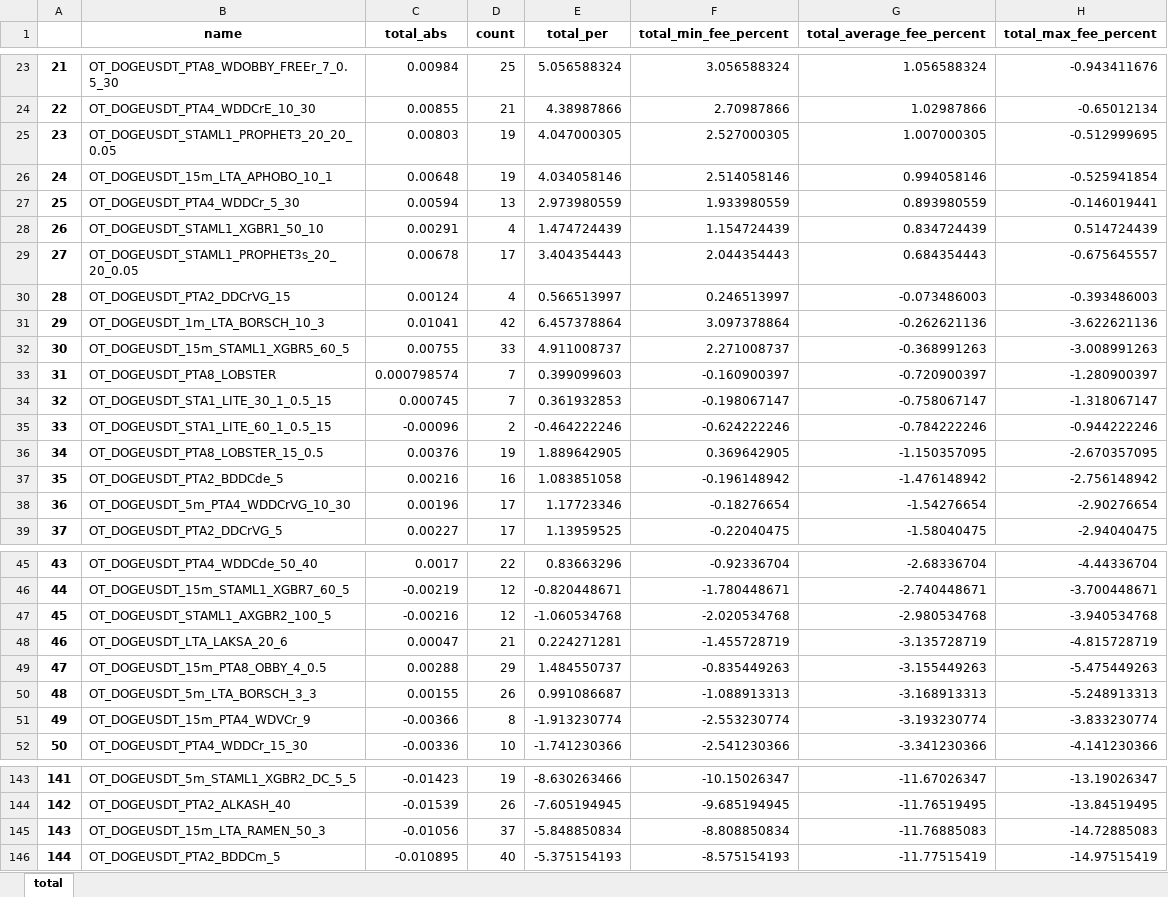
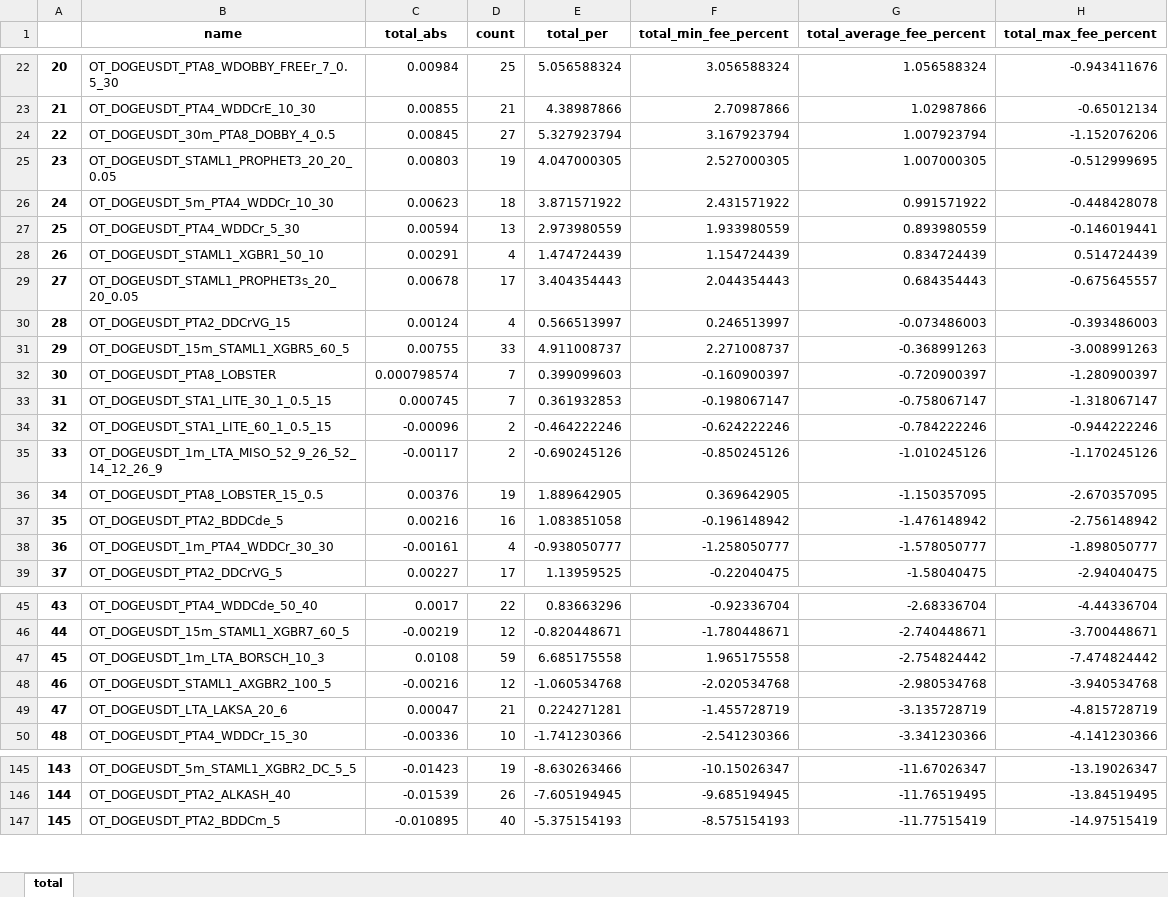
Before and after one commit to Anubis1Good/testResultsRL, an Excel workbook: Total_All_Test_Result__bitget.xlsx, sheet total, drawn as a sheet; only a part is shown, gaps mark what is left out; values as stored, in another font and other column widths than the file's, no borders; conditional formats not drawn; removed rows and columns are numbered as before the commit, all else as after; the diff covers the shown part only; the diff names each change by its address in the sheet, - before the commit and + after, or states it on an @@ line.

```diff
--- a/Total_All_Test_Result__bitget.xlsx (sheet total)
+++ b/Total_All_Test_Result__bitget.xlsx (sheet total)
@@ column A renumbered from row 8 down @@
+row 24: 22 | OT_DOGEUSDT_30m_PTA8_DOBBY_4_0.5 | 0.00845 | 27 | 5.327923794 | 3.167923794 | 1.007923794 | -1.152076206
-row 26: 24 | OT_DOGEUSDT_15m_LTA_APHOBO_10_1 | 0.00648 | 19 | 4.034058146 | 2.514058146 | 0.994058146 | -0.525941854
+row 26: 24 | OT_DOGEUSDT_5m_PTA4_WDDCr_10_30 | 0.00623 | 18 | 3.871571922 | 2.431571922 | 0.991571922 | -0.448428078
-row 31: 29 | OT_DOGEUSDT_1m_LTA_BORSCH_10_3 | 0.01041 | 42 | 6.457378864 | 3.097378864 | -0.262621136 | -3.622621136
+row 35: 33 | OT_DOGEUSDT_1m_LTA_MISO_52_9_26_52_14_12_26_9 | -0.00117 | 2 | -0.690245126 | -0.850245126 | -1.010245126 | -1.170245126
-row 38: 36 | OT_DOGEUSDT_5m_PTA4_WDDCrVG_10_30 | 0.00196 | 17 | 1.17723346 | -0.18276654 | -1.54276654 | -2.90276654
+row 38: 36 | OT_DOGEUSDT_1m_PTA4_WDDCr_30_30 | -0.00161 | 4 | -0.938050777 | -1.258050777 | -1.578050777 | -1.898050777
+row 47: 45 | OT_DOGEUSDT_1m_LTA_BORSCH_10_3 | 0.0108 | 59 | 6.685175558 | 1.965175558 | -2.754824442 | -7.474824442
-row 49: 47 | OT_DOGEUSDT_15m_PTA8_OBBY_4_0.5 | 0.00288 | 29 | 1.484550737 | -0.835449263 | -3.155449263 | -5.475449263
-row 50: 48 | OT_DOGEUSDT_5m_LTA_BORSCH_3_3 | 0.00155 | 26 | 0.991086687 | -1.088913313 | -3.168913313 | -5.248913313
-row 51: 49 | OT_DOGEUSDT_15m_PTA4_WDVCr_9 | -0.00366 | 8 | -1.913230774 | -2.553230774 | -3.193230774 | -3.833230774
-row 145: 143 | OT_DOGEUSDT_15m_LTA_RAMEN_50_3 | -0.01056 | 37 | -5.848850834 | -8.808850834 | -11.76885083 | -14.72885083
```
Also changed, not shown: 28 added rows, 24 removed rows and 12 edited cells elsewhere in this sheet, Total_All_Test_Result__moex.xlsx, 2 other files.
